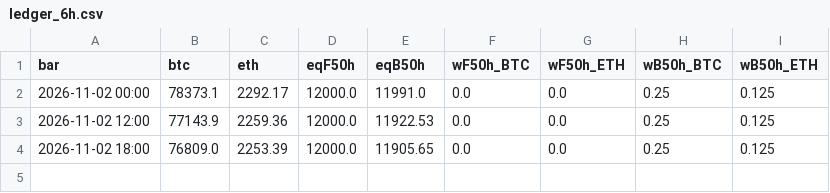
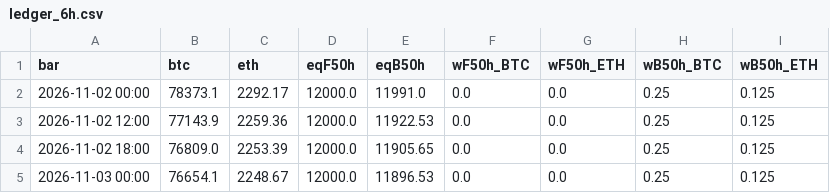
Before and after one commit to rotaservllc/md-trading-dashboard, a CSV file: crypto/ledger_6h.csv, drawn as a sheet.

Commit message:
crypto 6h mark 2026-11-03T06

```diff
--- a/crypto/ledger_6h.csv
+++ b/crypto/ledger_6h.csv
@@ -4 +4,2 @@ bar,btc,eth,eqF50h,eqB50h,wF50h_BTC,wF50h_ETH,wB50h_BTC,wB50h_ETH
 2026-11-02 18:00,76809.0,2253.39,12000.0,11905.65,0.0,0.0,0.25,0.125
+2026-11-03 00:00,76654.1,2248.67,12000.0,11896.53,0.0,0.0,0.25,0.125
```
Also changed, not shown: 1 other file.
